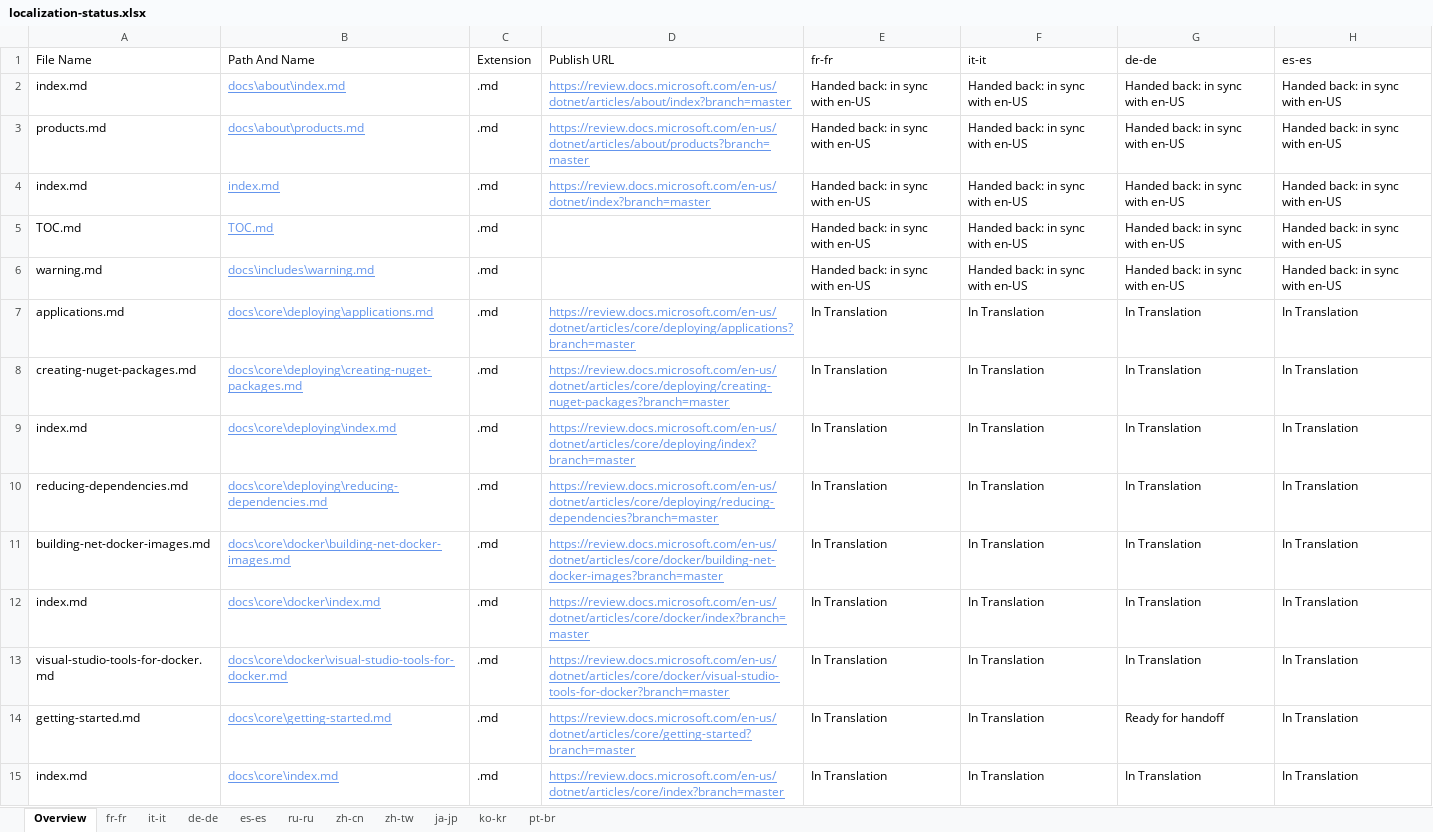
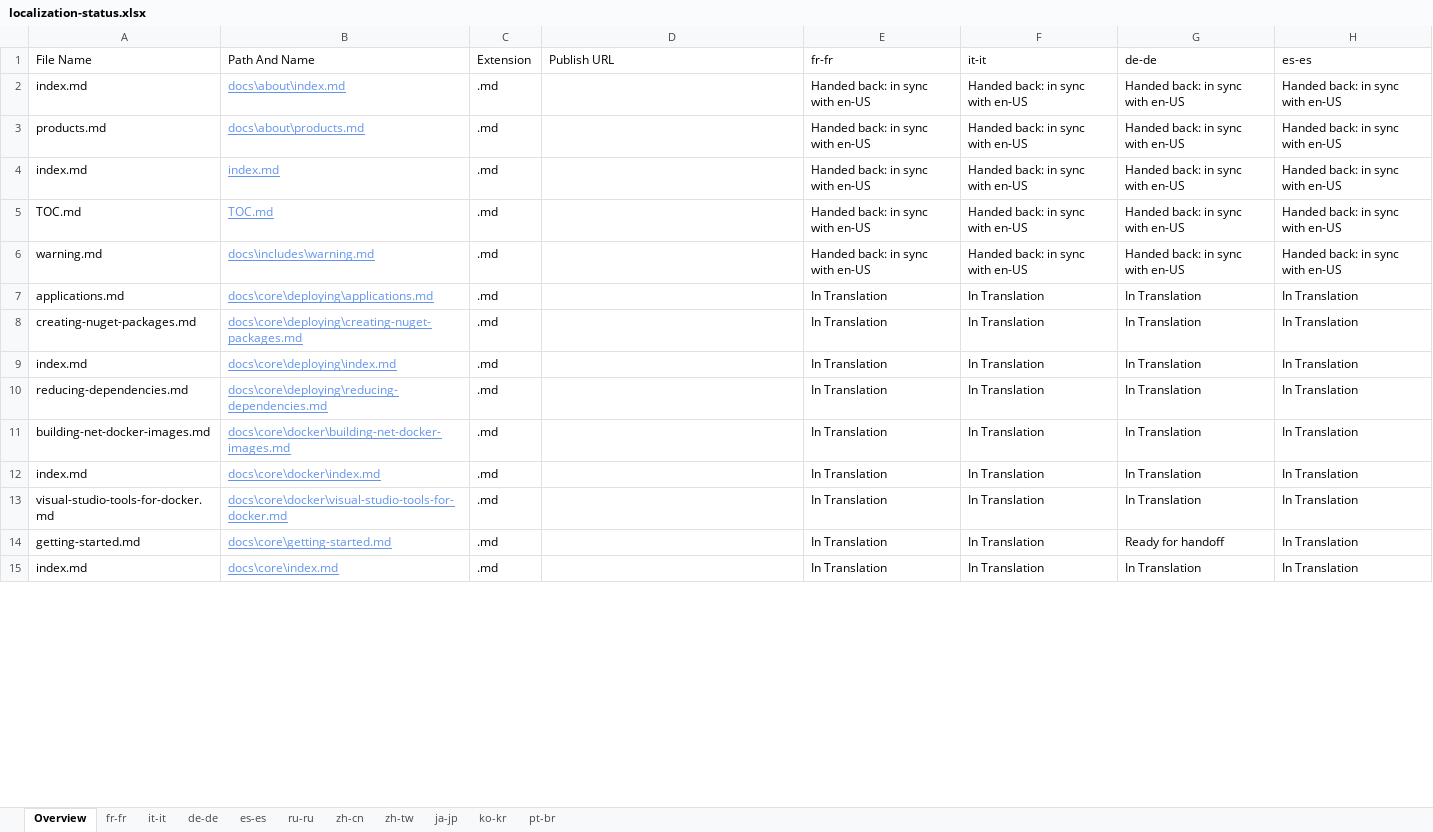
Before and after one commit to openpublishoperation/docs.handback, an Excel workbook: ol-handback/dotnet/docs/master/localization-status.xlsx, sheet Overview, drawn as a sheet; only a part is shown; values as stored, in another font and other column widths than the file's, no borders; table styles not drawn; the diff covers the shown part only; the diff names each change by its address in the sheet, - before the commit and + after, or states it on an @@ line.

```diff
--- a/ol-handback/dotnet/docs/master/localization-status.xlsx (sheet Overview)
+++ b/ol-handback/dotnet/docs/master/localization-status.xlsx (sheet Overview)
-D2 (Publish URL): https://review.docs.microsoft.com/en-us/dotnet/articles/about/index?branch=master
+D2 (Publish URL): (empty)
-D3 (Publish URL): https://review.docs.microsoft.com/en-us/dotnet/articles/about/products?branch=master
+D3 (Publish URL): (empty)
-D4 (Publish URL): https://review.docs.microsoft.com/en-us/dotnet/index?branch=master
+D4 (Publish URL): (empty)
-D7 (Publish URL): https://review.docs.microsoft.com/en-us/dotnet/articles/core/deploying/applications?branch=master
+D7 (Publish URL): (empty)
-D8 (Publish URL): https://review.docs.microsoft.com/en-us/dotnet/articles/core/deploying/creating-nuget-packages?branch=master
+D8 (Publish URL): (empty)
-D9 (Publish URL): https://review.docs.microsoft.com/en-us/dotnet/articles/core/deploying/index?branch=master
+D9 (Publish URL): (empty)
-D10 (Publish URL): https://review.docs.microsoft.com/en-us/dotnet/articles/core/deploying/reducing-dependencies?branch=master
+D10 (Publish URL): (empty)
-D11 (Publish URL): https://review.docs.microsoft.com/en-us/dotnet/articles/core/docker/building-net-docker-images?branch=master
+D11 (Publish URL): (empty)
-D12 (Publish URL): https://review.docs.microsoft.com/en-us/dotnet/articles/core/docker/index?branch=master
+D12 (Publish URL): (empty)
-D13 (Publish URL): https://review.docs.microsoft.com/en-us/dotnet/articles/core/docker/visual-studio-tools-for-docker?branch=master
+D13 (Publish URL): (empty)
-D14 (Publish URL): https://review.docs.microsoft.com/en-us/dotnet/articles/core/getting-started?branch=master
+D14 (Publish URL): (empty)
-D15 (Publish URL): https://review.docs.microsoft.com/en-us/dotnet/articles/core/index?branch=master
+D15 (Publish URL): (empty)
```
Also changed, not shown: 1 added row, 1 removed row and 199 edited cells elsewhere in this sheet, sheet pt-br, sheet fr-fr, sheet de-de, sheet it-it, sheet es-es, sheet ru-ru, 4 more sheets.
